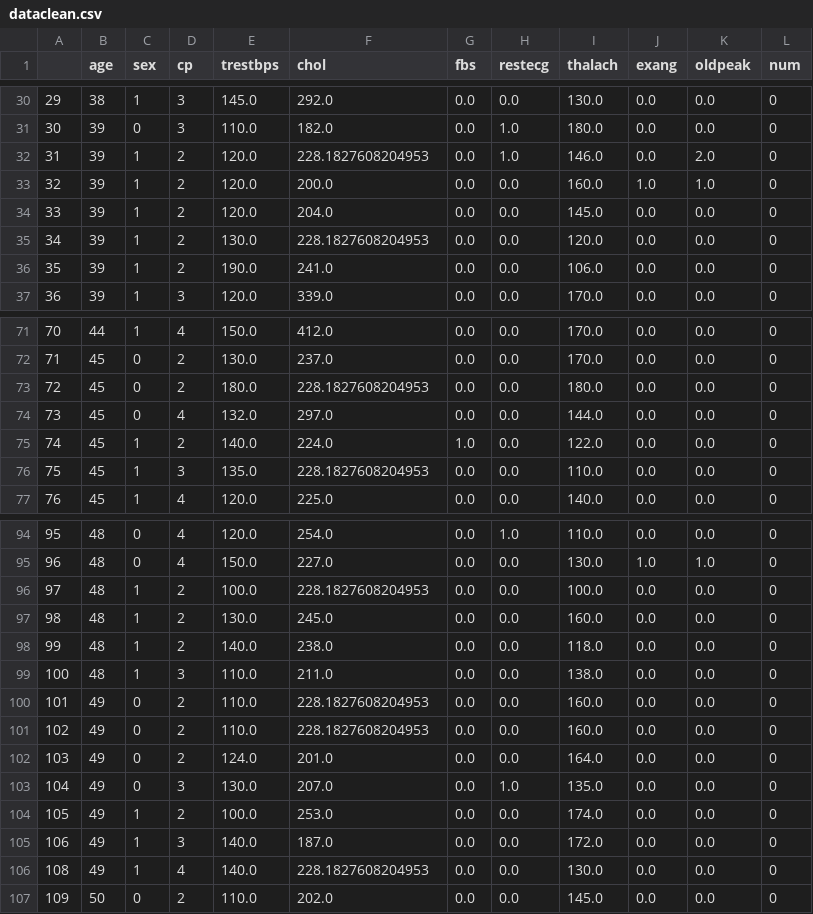
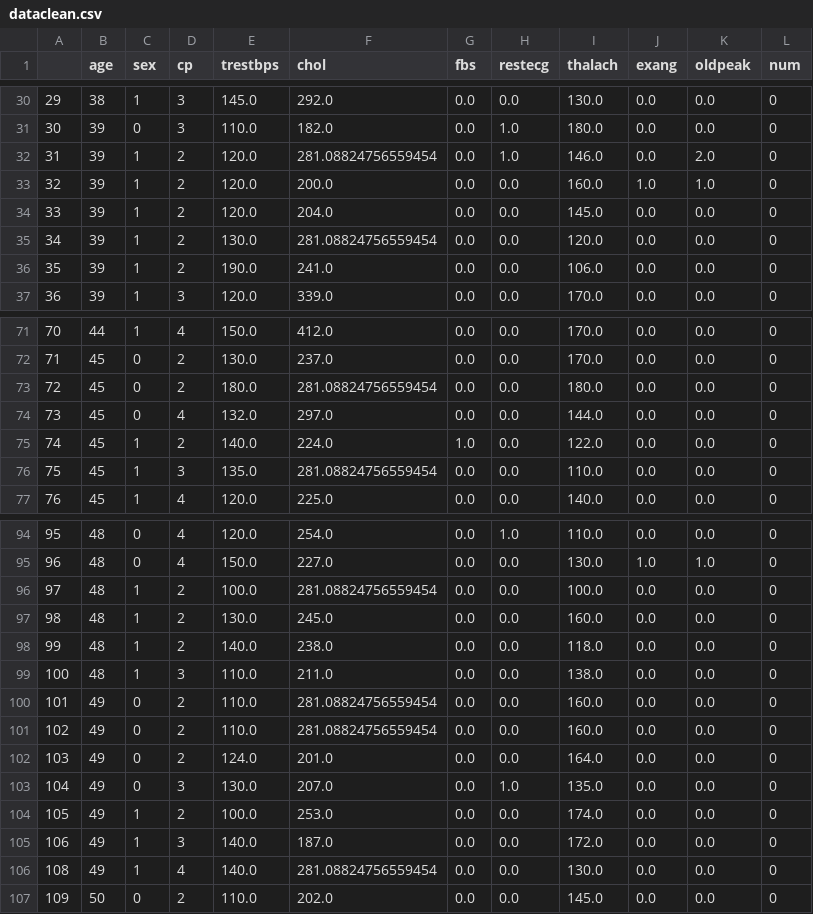
Before and after one commit to cyrilvincent/math, a CSV file: data/heartdisease/dataclean.csv, drawn as a sheet; only a part is shown, gaps mark what is left out; the diff covers the shown part only.

```diff
--- a/data/heartdisease/dataclean.csv
+++ b/data/heartdisease/dataclean.csv
@@ -31,6 +31,6 @@
 30,39,0,3,110.0,182.0,0.0,1.0,180.0,0.0,0.0,0
-31,39,1,2,120.0,228.1827608204953,0.0,1.0,146.0,0.0,2.0,0
+31,39,1,2,120.0,281.08824756559454,0.0,1.0,146.0,0.0,2.0,0
 32,39,1,2,120.0,200.0,0.0,0.0,160.0,1.0,1.0,0
 33,39,1,2,120.0,204.0,0.0,0.0,145.0,0.0,0.0,0
-34,39,1,2,130.0,228.1827608204953,0.0,0.0,120.0,0.0,0.0,0
+34,39,1,2,130.0,281.08824756559454,0.0,0.0,120.0,0.0,0.0,0
 35,39,1,2,190.0,241.0,0.0,0.0,106.0,0.0,0.0,0
@@ -72,6 +72,6 @@
 71,45,0,2,130.0,237.0,0.0,0.0,170.0,0.0,0.0,0
-72,45,0,2,180.0,228.1827608204953,0.0,0.0,180.0,0.0,0.0,0
+72,45,0,2,180.0,281.08824756559454,0.0,0.0,180.0,0.0,0.0,0
 73,45,0,4,132.0,297.0,0.0,0.0,144.0,0.0,0.0,0
 74,45,1,2,140.0,224.0,1.0,0.0,122.0,0.0,0.0,0
-75,45,1,3,135.0,228.1827608204953,0.0,0.0,110.0,0.0,0.0,0
+75,45,1,3,135.0,281.08824756559454,0.0,0.0,110.0,0.0,0.0,0
 76,45,1,4,120.0,225.0,0.0,0.0,140.0,0.0,0.0,0
@@ -95,3 +95,3 @@
 96,48,0,4,150.0,227.0,0.0,0.0,130.0,1.0,1.0,0
-97,48,1,2,100.0,228.1827608204953,0.0,0.0,100.0,0.0,0.0,0
+97,48,1,2,100.0,281.08824756559454,0.0,0.0,100.0,0.0,0.0,0
 98,48,1,2,130.0,245.0,0.0,0.0,160.0,0.0,0.0,0
@@ -99,4 +99,4 @@
 100,48,1,3,110.0,211.0,0.0,0.0,138.0,0.0,0.0,0
-101,49,0,2,110.0,228.1827608204953,0.0,0.0,160.0,0.0,0.0,0
-102,49,0,2,110.0,228.1827608204953,0.0,0.0,160.0,0.0,0.0,0
+101,49,0,2,110.0,281.08824756559454,0.0,0.0,160.0,0.0,0.0,0
+102,49,0,2,110.0,281.08824756559454,0.0,0.0,160.0,0.0,0.0,0
 103,49,0,2,124.0,201.0,0.0,0.0,164.0,0.0,0.0,0
@@ -105,3 +105,3 @@
 106,49,1,3,140.0,187.0,0.0,0.0,172.0,0.0,0.0,0
-108,49,1,4,140.0,228.1827608204953,0.0,0.0,130.0,0.0,0.0,0
+108,49,1,4,140.0,281.08824756559454,0.0,0.0,130.0,0.0,0.0,0
 109,50,0,2,110.0,202.0,0.0,0.0,145.0,0.0,0.0,0
```
Also changed, not shown: 15 edited cells elsewhere in this file, 3 other files.
